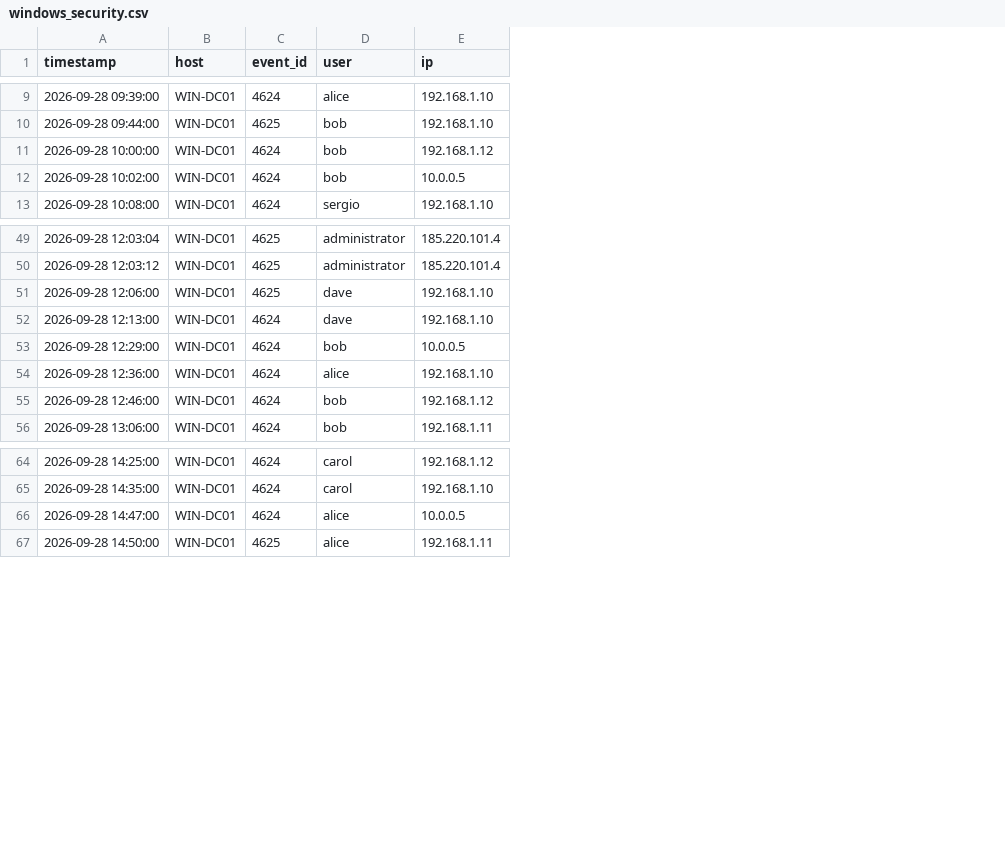
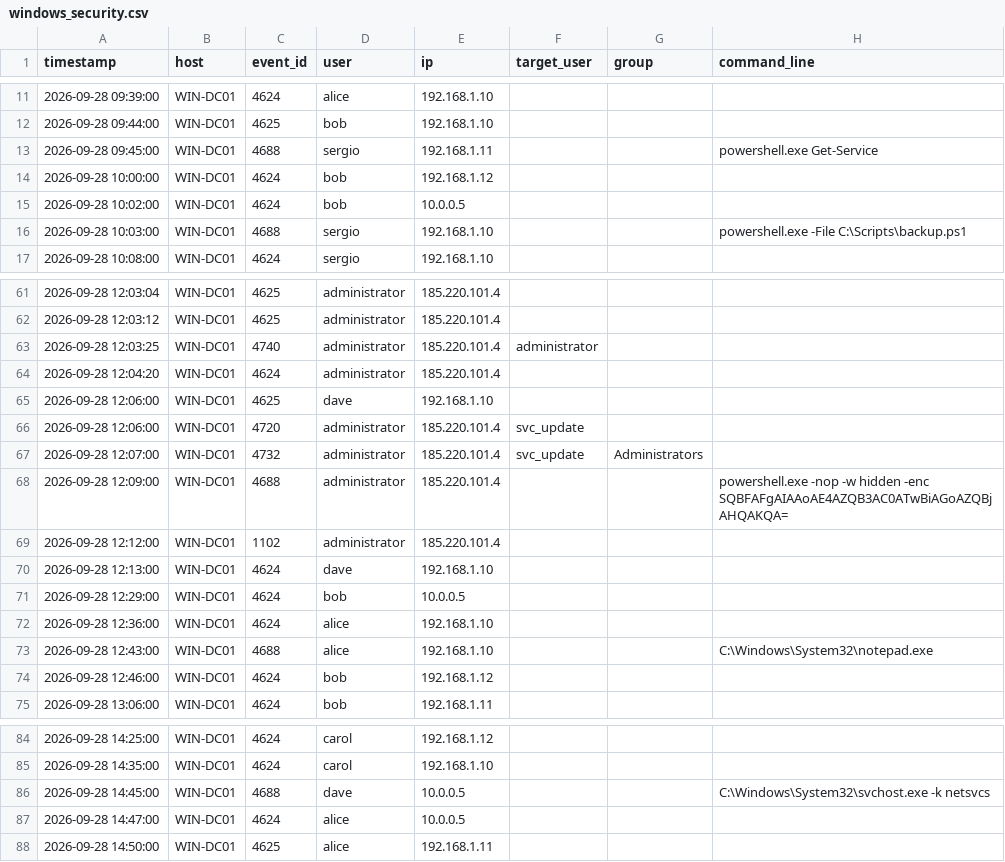
Before and after one commit to muskabhishek/soc-ai-analyst, a CSV file: data/sample_logs/windows_security.csv, drawn as a sheet; only a part is shown, gaps mark what is left out; the diff covers the shown part only; the diff names each change by its address in the sheet, - before the commit and + after, or states it on an @@ line.

```diff
--- a/data/sample_logs/windows_security.csv
+++ b/data/sample_logs/windows_security.csv
+column F (target_user), empty
+column G (group), empty
+column H (command_line), empty
+row 13: 2026-09-28 09:45:00 | WIN-DC01 | 4688 | sergio | 192.168.1.11 |  |  | powershell.exe Get-Service
+row 16: 2026-09-28 10:03:00 | WIN-DC01 | 4688 | sergio | 192.168.1.10 |  |  | powershell.exe -File C:\Scripts\backup.ps1
+row 63: 2026-09-28 12:03:25 | WIN-DC01 | 4740 | administrator | 185.220.101.4 | administrator
+row 64: 2026-09-28 12:04:20 | WIN-DC01 | 4624 | administrator | 185.220.101.4
+row 66: 2026-09-28 12:06:00 | WIN-DC01 | 4720 | administrator | 185.220.101.4 | svc_update
+row 67: 2026-09-28 12:07:00 | WIN-DC01 | 4732 | administrator | 185.220.101.4 | svc_update | Administrators
+row 68: 2026-09-28 12:09:00 | WIN-DC01 | 4688 | administrator | 185.220.101.4 |  |  | powershell.exe -nop -w hidden -enc SQBFAFgAIAAoAE4AZQB3AC0ATwBiAGoAZQBjAHQAKQA=
+row 69: 2026-09-28 12:12:00 | WIN-DC01 | 1102 | administrator | 185.220.101.4
+row 73: 2026-09-28 12:43:00 | WIN-DC01 | 4688 | alice | 192.168.1.10 |  |  | C:\Windows\System32\notepad.exe
+row 86: 2026-09-28 14:45:00 | WIN-DC01 | 4688 | dave | 10.0.0.5 |  |  | C:\Windows\System32\svchost.exe -k netsvcs
```
Also changed, not shown: 17 added rows elsewhere in this file, 9 other files.
